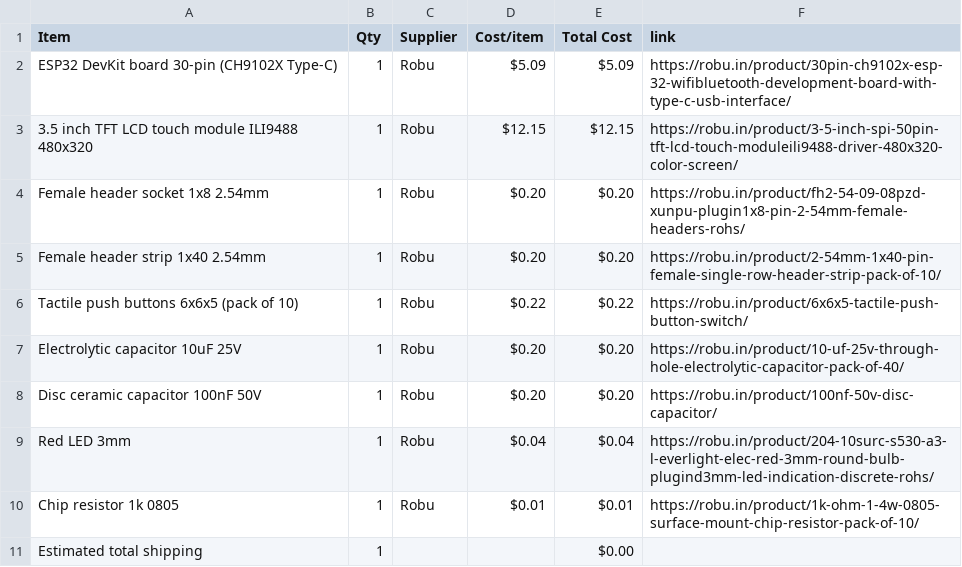
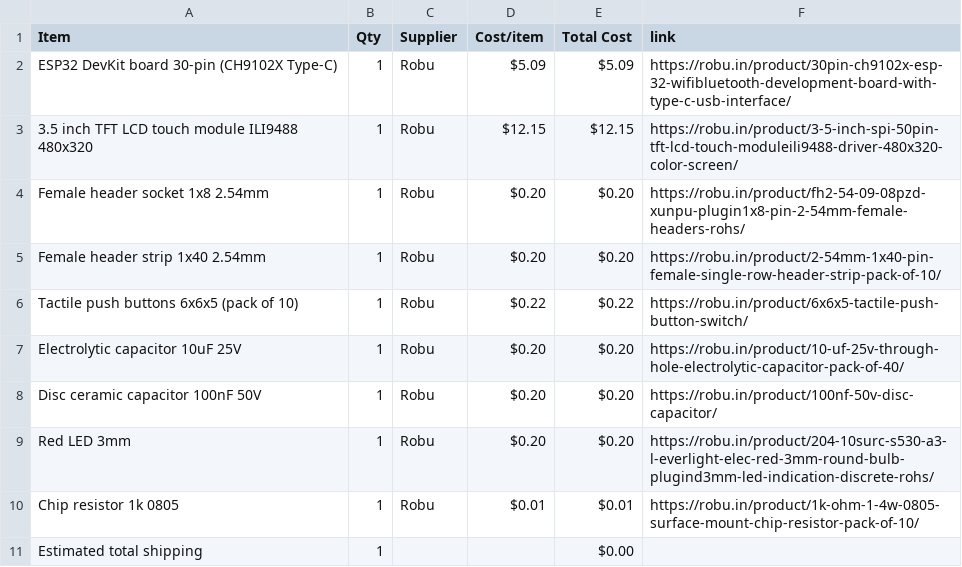
Before and after one commit to rafay-069/bloop, a CSV file: BOM.csv, drawn as a sheet.

Commit message:
Sync bloop from Half Life

```diff
--- a/BOM.csv
+++ b/BOM.csv
@@ -8,3 +8,3 @@ Electrolytic capacitor 10uF 25V,1,Robu,$0.20,$0.20,https://robu.in/product/10-uf
 Disc ceramic capacitor 100nF 50V,1,Robu,$0.20,$0.20,https://robu.in/product/100nf-50v-disc-capacitor/
-Red LED 3mm,1,Robu,$0.04,$0.04,https://robu.in/product/204-10surc-s530-a3-l-everlight-elec-red-3mm-round-bulb-plugind3mm-led-indication-discrete-rohs/
+Red LED 3mm,1,Robu,$0.20,$0.20,https://robu.in/product/204-10surc-s530-a3-l-everlight-elec-red-3mm-round-bulb-plugind3mm-led-indication-discrete-rohs/
 Chip resistor 1k 0805,1,Robu,$0.01,$0.01,https://robu.in/product/1k-ohm-1-4w-0805-surface-mount-chip-resistor-pack-of-10/
```
